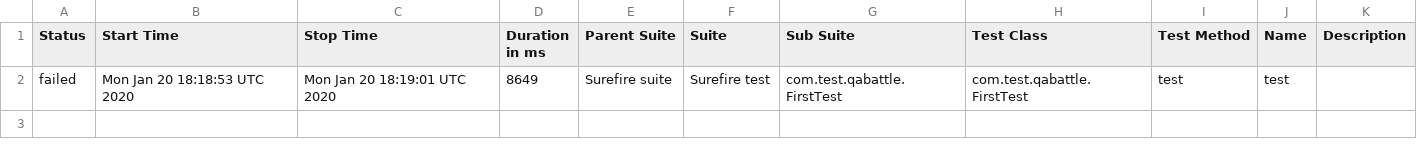
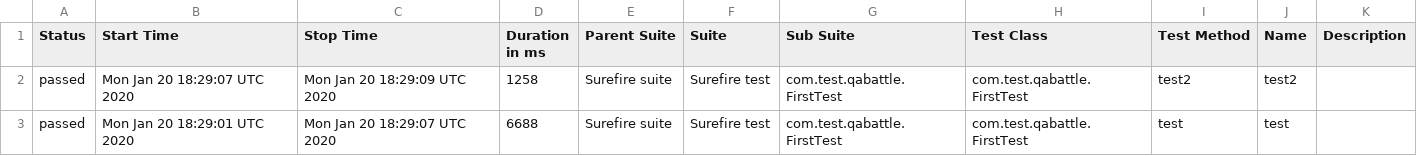
Before and after one commit to DenisKozachok/qabattle-selenide, a CSV file: data/suites.csv, drawn as a sheet.

```diff
--- a/data/suites.csv
+++ b/data/suites.csv
@@ -1,2 +1,3 @@
 "Status","Start Time","Stop Time","Duration in ms","Parent Suite","Suite","Sub Suite","Test Class","Test Method","Name","Description"
-"failed","Mon Jan 20 18:18:53 UTC 2020","Mon Jan 20 18:19:01 UTC 2020","8649","Surefire suite","Surefire test","com.test.qabattle.FirstTest","com.test.qabattle.FirstTest","test","test",""
+"passed","Mon Jan 20 18:29:07 UTC 2020","Mon Jan 20 18:29:09 UTC 2020","1258","Surefire suite","Surefire test","com.test.qabattle.FirstTest","com.test.qabattle.FirstTest","test2","test2",""
+"passed","Mon Jan 20 18:29:01 UTC 2020","Mon Jan 20 18:29:07 UTC 2020","6688","Surefire suite","Surefire test","com.test.qabattle.FirstTest","com.test.qabattle.FirstTest","test","test",""
```
Also changed, not shown: 32 other files.
